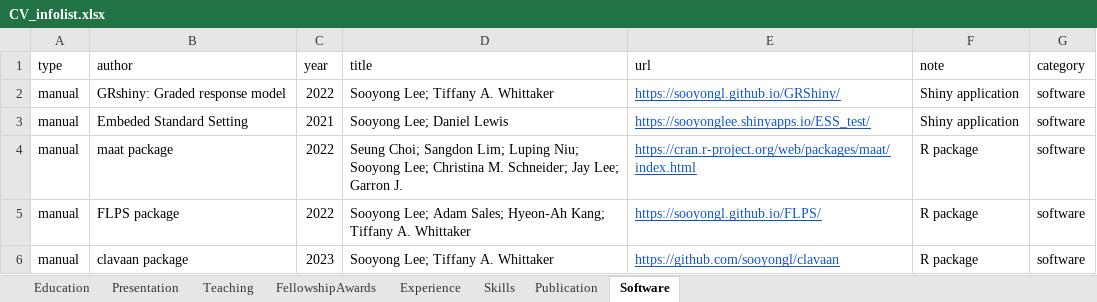
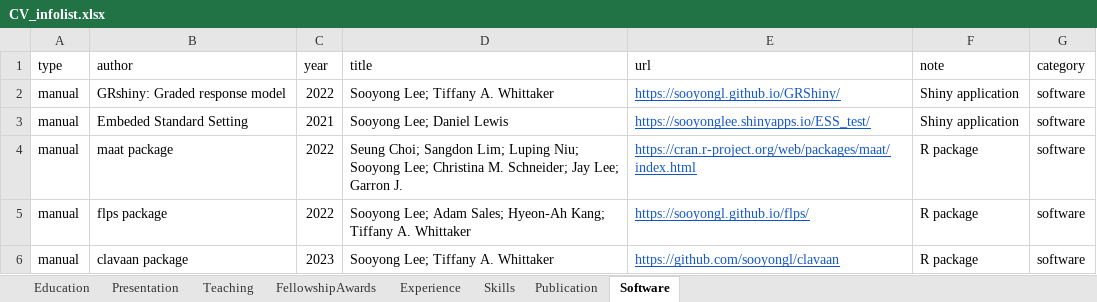
Before and after one commit to sooyongl/sylcv, an Excel workbook: data/CV_infolist.xlsx, sheet Software, drawn as a sheet; values as stored, in another font and other column widths than the file's, no borders; the diff names each change by its address in the sheet, - before the commit and + after, or states it on an @@ line.

```diff
--- a/data/CV_infolist.xlsx (sheet Software)
+++ b/data/CV_infolist.xlsx (sheet Software)
-B5 (author): FLPS package
+B5 (author): flps package
-E5 (url): https://sooyongl.github.io/FLPS/
+E5 (url): https://sooyongl.github.io/flps/
```
Also changed, not shown: sheet Education, 3 other files.
